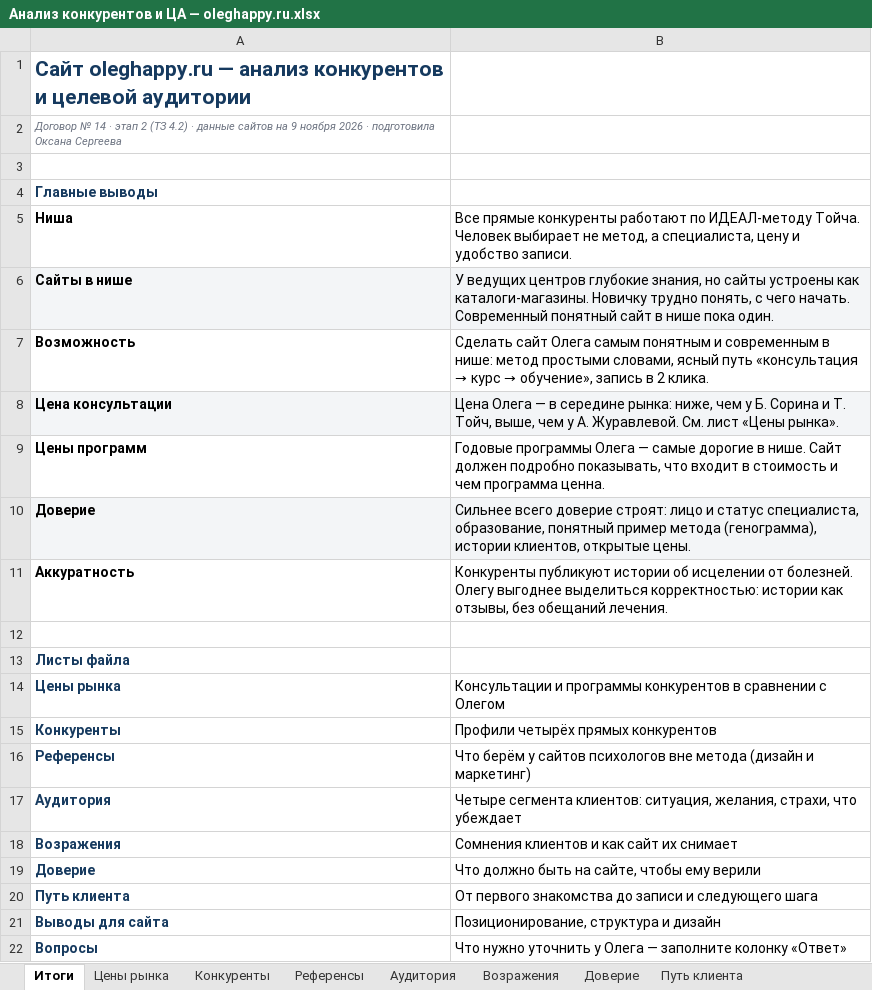
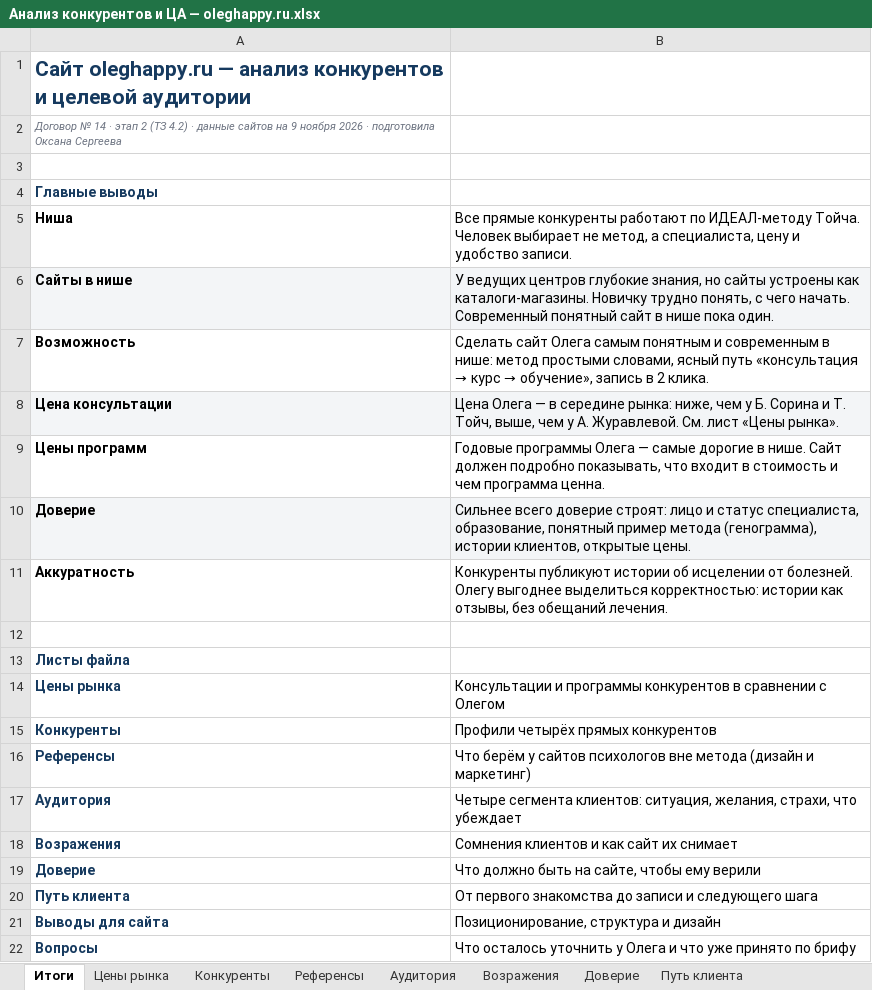
Before and after one commit to obycihina95-web/kurs-fpb-oleg, an Excel workbook: oleghappy-ru/analysis/Анализ конкурентов и ЦА — oleghappy.ru.xlsx, sheet Итоги, drawn as a sheet; values as stored, in another font and other column widths than the file's, no borders; the diff names each change by its address in the sheet, - before the commit and + after, or states it on an @@ line.

```diff
--- a/oleghappy-ru/analysis/Анализ конкурентов и ЦА — oleghappy.ru.xlsx (sheet Итоги)
+++ b/oleghappy-ru/analysis/Анализ конкурентов и ЦА — oleghappy.ru.xlsx (sheet Итоги)
-B22: Что нужно уточнить у Олега — заполните колонку «Ответ»
+B22: Что осталось уточнить у Олега и что уже принято по брифу
```
Also changed, not shown: sheet Вопросы, 2 other files.
